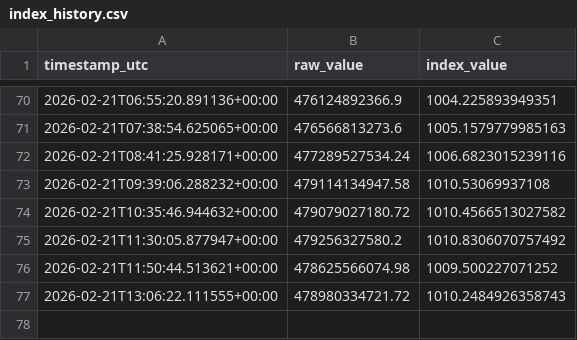
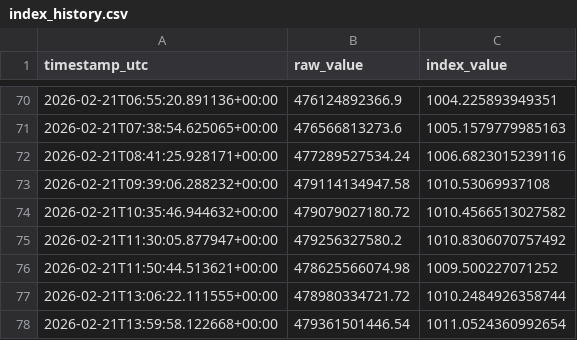
Before and after one commit to prasanna379ak/Crypto_Index, a CSV file: index_data/index_history.csv, drawn as a sheet; only a part is shown, gaps mark what is left out.

Commit message:
Index update [automated]

```diff
--- a/index_data/index_history.csv
+++ b/index_data/index_history.csv
@@ -76,2 +76,3 @@ timestamp_utc,raw_value,index_value
 2026-02-21T11:50:44.513621+00:00,478625566074.98,1009.500227071252
-2026-02-21T13:06:22.111555+00:00,478980334721.72,1010.2484926358743
+2026-02-21T13:06:22.111555+00:00,478980334721.72,1010.2484926358744
+2026-02-21T13:59:58.122668+00:00,479361501446.54,1011.0524360992654
```
Also changed, not shown: index_data/latest_marketcaps.csv, 2 other files.
